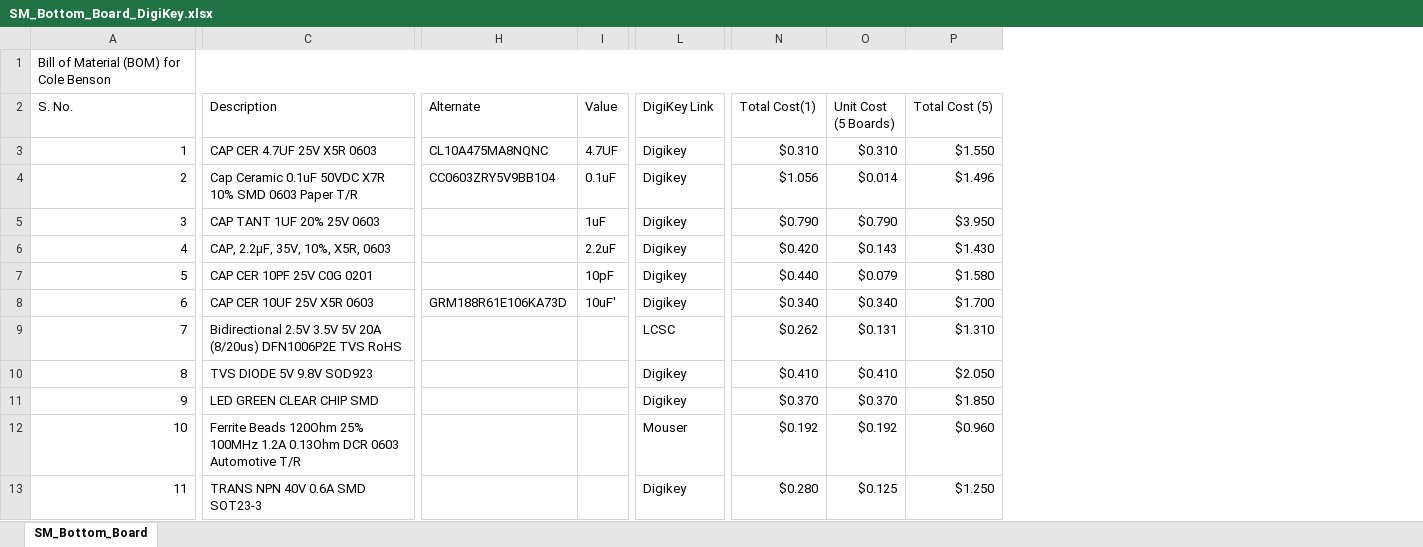
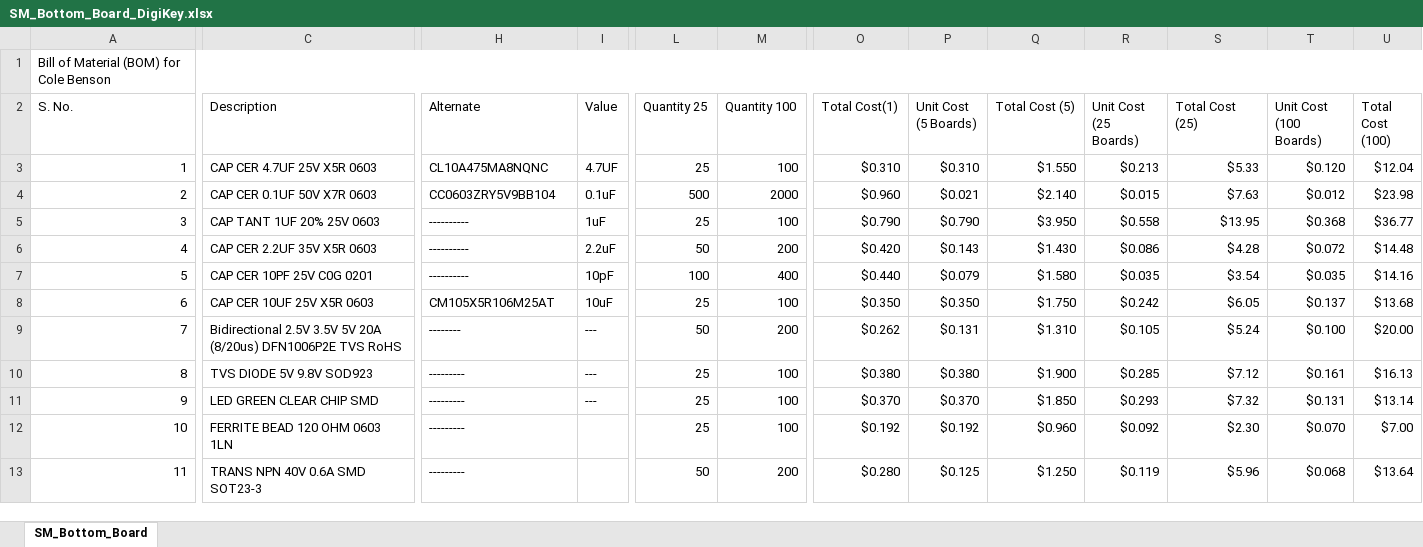
Before and after one commit to eSpark-Backup/colebenson-smartmotors, an Excel workbook: Deliverables/SM_Bottom Board/_BOM/SM_Bottom_Board_DigiKey.xlsx, sheet SM_Bottom_Board, drawn as a sheet; only a part is shown, gaps mark what is left out; values as stored, in another font and other column widths than the file's, no cell formats; conditional formats not drawn; removed rows and columns are numbered as before the commit, all else as after; the diff covers the shown part only; the diff names each change by its address in the sheet, - before the commit and + after, or states it on an @@ line.

```diff
--- a/Deliverables/SM_Bottom Board/_BOM/SM_Bottom_Board_DigiKey.xlsx (sheet SM_Bottom_Board)
+++ b/Deliverables/SM_Bottom Board/_BOM/SM_Bottom_Board_DigiKey.xlsx (sheet SM_Bottom_Board)
-column L (DigiKey Link), rows 3-13: Digikey | Digikey | Digikey | Digikey | Digikey | Digikey | LCSC | Digikey | Digikey | Mouser | Digikey
+column L (Quantity 25), rows 3-13: 25 | 500 | 25 | 50 | 100 | 25 | 50 | 25 | 25 | 25 | 50
+column M (Quantity 100), rows 3-13: 100 | 2000 | 100 | 200 | 400 | 100 | 200 | 100 | 100 | 100 | 200
+column R (Unit Cost (25 Boards)), rows 3-13: $0.213 | $0.015 | $0.558 | $0.086 | $0.035 | $0.242 | $0.105 | $0.285 | $0.293 | $0.092 | $0.119
+column S (Total Cost (25)), rows 3-13: $5.33 | $7.63 | $13.95 | $4.28 | $3.54 | $6.05 | $5.24 | $7.12 | $7.32 | $2.30 | $5.96
+column T (Unit Cost (100 Boards)), rows 3-13: $0.120 | $0.012 | $0.368 | $0.072 | $0.035 | $0.137 | $0.100 | $0.161 | $0.131 | $0.070 | $0.068
+column U (Total Cost (100)), rows 3-13: $12.04 | $23.98 | $36.77 | $14.48 | $14.16 | $13.68 | $20.00 | $16.13 | $13.14 | $7.00 | $13.64
-C4 (Description): Cap Ceramic 0.1uF 50VDC X7R 10% SMD 0603 Paper T/R
+C4 (Description): CAP CER 0.1UF 50V X7R 0603
-O4 (Total Cost(1)): $1.056
+O4 (Total Cost(1)): $0.960
-P4 (Unit Cost (5 Boards)): $0.014
+P4 (Unit Cost (5 Boards)): $0.021
-Q4 (Total Cost (5)): $1.496
+Q4 (Total Cost (5)): $2.140
-H5:H7 (Alternate): (empty)
+H5:H7 (Alternate): ----------
-C6 (Description): CAP, 2.2µF, 35V, 10%, X5R, 0603
+C6 (Description): CAP CER 2.2UF 35V X5R 0603
-H8 (Alternate): GRM188R61E106KA73D
+H8 (Alternate): CM105X5R106M25AT
-I8 (Value): 10uF'
+I8 (Value): 10uF
-O8 (Total Cost(1)): $0.340
+O8 (Total Cost(1)): $0.350
-P8 (Unit Cost (5 Boards)): $0.340
+P8 (Unit Cost (5 Boards)): $0.350
-Q8 (Total Cost (5)): $1.700
+Q8 (Total Cost (5)): $1.750
-H9 (Alternate): (empty)
+H9 (Alternate): --------
-I9:I11 (Value): (empty)
+I9:I11 (Value): ---
-H10:H13 (Alternate): (empty)
+H10:H13 (Alternate): ---------
-O10 (Total Cost(1)): $0.410
+O10 (Total Cost(1)): $0.380
-P10 (Unit Cost (5 Boards)): $0.410
+P10 (Unit Cost (5 Boards)): $0.380
-Q10 (Total Cost (5)): $2.050
+Q10 (Total Cost (5)): $1.900
-C12 (Description): Ferrite Beads 120Ohm 25% 100MHz 1.2A 0.13Ohm DCR 0603 Automotive T/R
+C12 (Description): FERRITE BEAD 120 OHM 0603 1LN
```
Also changed, not shown: 1 added row, 1 removed row and 64 edited cells elsewhere in this sheet, cell formats, formulas that keep their value, Deliverables/SM_Top Board/_BOM/SM_Top_PCB_DigiKey.xlsx, 20 other files.
